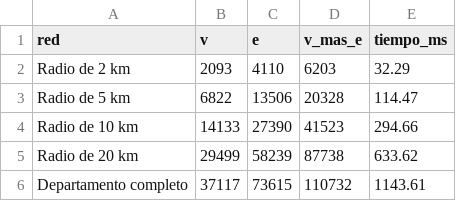
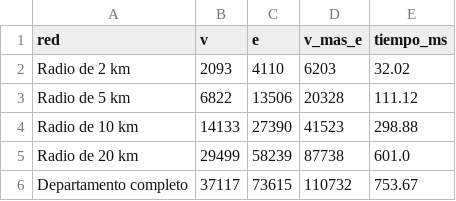
Before and after one commit to samuel26zc/backend-analisis, a CSV file: results/r1_scc_times.csv, drawn as a sheet.

```diff
--- a/results/r1_scc_times.csv
+++ b/results/r1_scc_times.csv
@@ -1,6 +1,6 @@
 red,v,e,v_mas_e,tiempo_ms
-Radio de 2 km,2093,4110,6203,32.29
-Radio de 5 km,6822,13506,20328,114.47
-Radio de 10 km,14133,27390,41523,294.66
-Radio de 20 km,29499,58239,87738,633.62
-Departamento completo,37117,73615,110732,1143.61
+Radio de 2 km,2093,4110,6203,32.02
+Radio de 5 km,6822,13506,20328,111.12
+Radio de 10 km,14133,27390,41523,298.88
+Radio de 20 km,29499,58239,87738,601.0
+Departamento completo,37117,73615,110732,753.67
```
Also changed, not shown: results/r1_places_mapping.csv, results/r2_dijkstra_measurements.csv, 25 other files.
